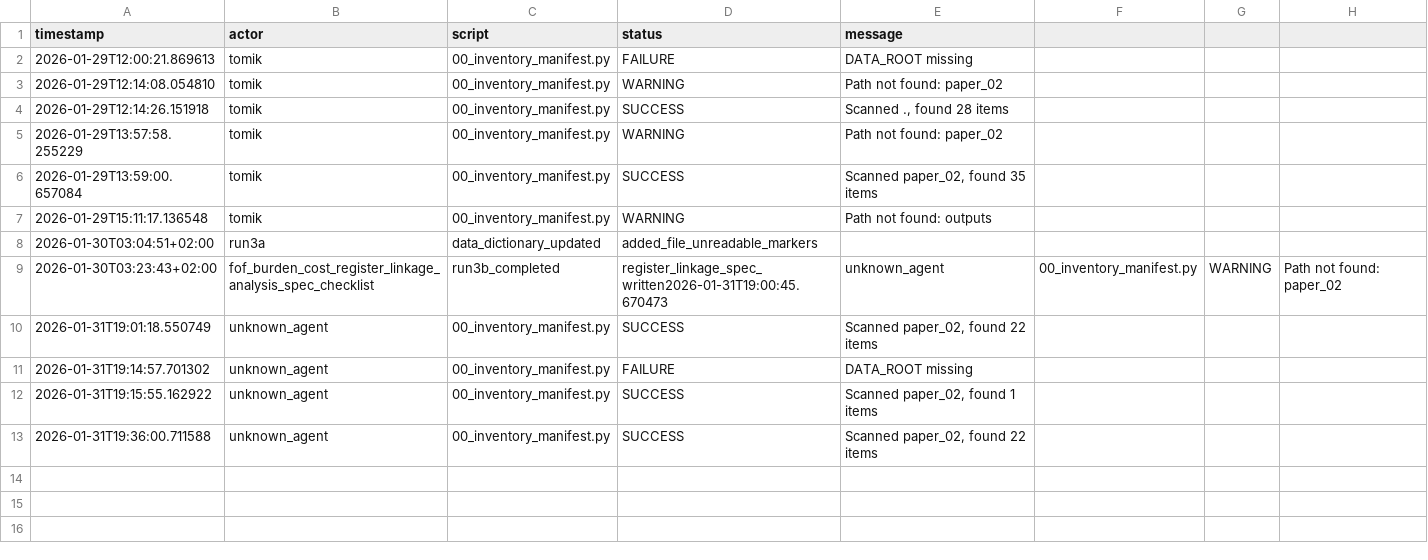
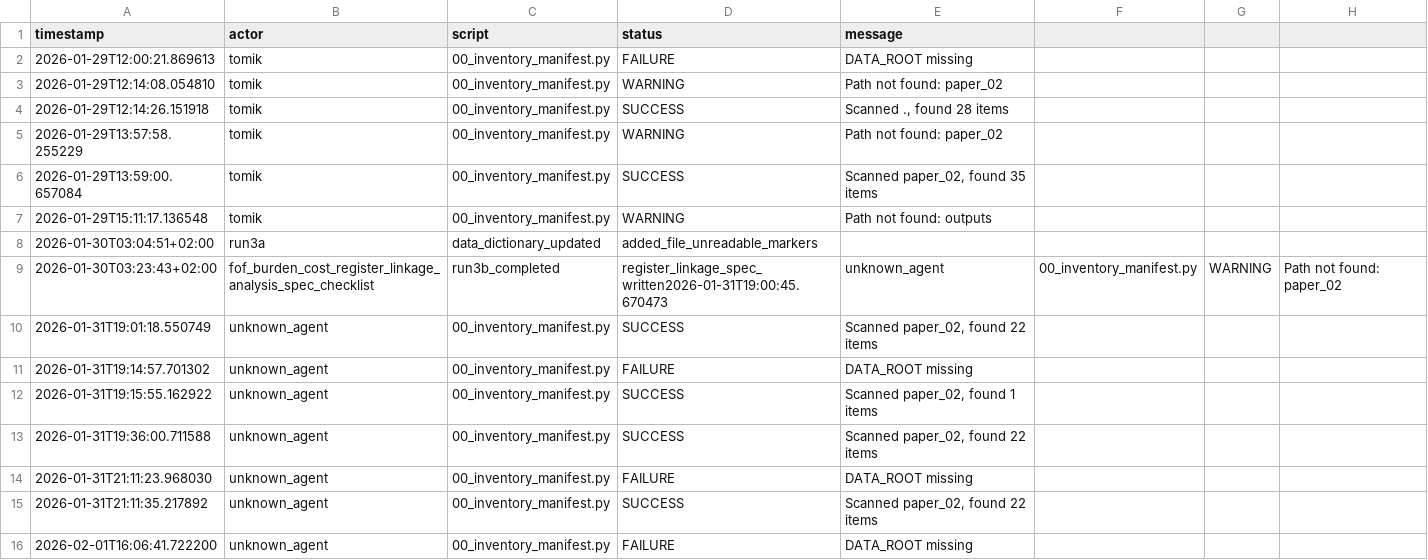
Before and after one commit to Tupatuko2023/Python-R-Scripts, a CSV file: Quantify-FOF-Utilization-Costs/manifest/run_log.csv, drawn as a sheet; the diff names each change by its address in the sheet, - before the commit and + after, or states it on an @@ line.

```diff
--- a/Quantify-FOF-Utilization-Costs/manifest/run_log.csv
+++ b/Quantify-FOF-Utilization-Costs/manifest/run_log.csv
+row 14: 2026-01-31T21:11:23.968030 | unknown_agent | 00_inventory_manifest.py | FAILURE | DATA_ROOT missing
+row 15: 2026-01-31T21:11:35.217892 | unknown_agent | 00_inventory_manifest.py | SUCCESS | Scanned paper_02, found 22 items
+row 16: 2026-02-01T16:06:41.722200 | unknown_agent | 00_inventory_manifest.py | FAILURE | DATA_ROOT missing
```
Also changed, not shown: Quantify-FOF-Utilization-Costs/data/data_dictionary.csv, 29 other files.
